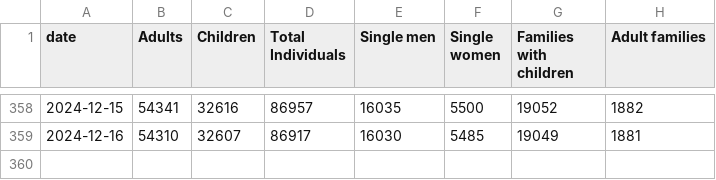
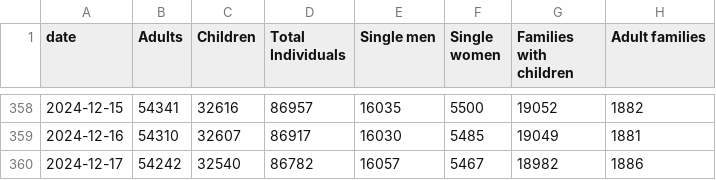
Before and after one commit to yc4330/DHS-dailyreport-autoscrape, a CSV file: map.csv, drawn as a sheet; only a part is shown, gaps mark what is left out; the diff names each change by its address in the sheet, - before the commit and + after, or states it on an @@ line.

```diff
--- a/map.csv
+++ b/map.csv
+row 360: 2024-12-17 | 54242 | 32540 | 86782 | 16057 | 5467 | 18982 | 1886
```
Also changed, not shown: ADULT_FAMILIES_CENSUS.csv, FAMILIES_WITH_CHILDREN.csv, 3 other files.
